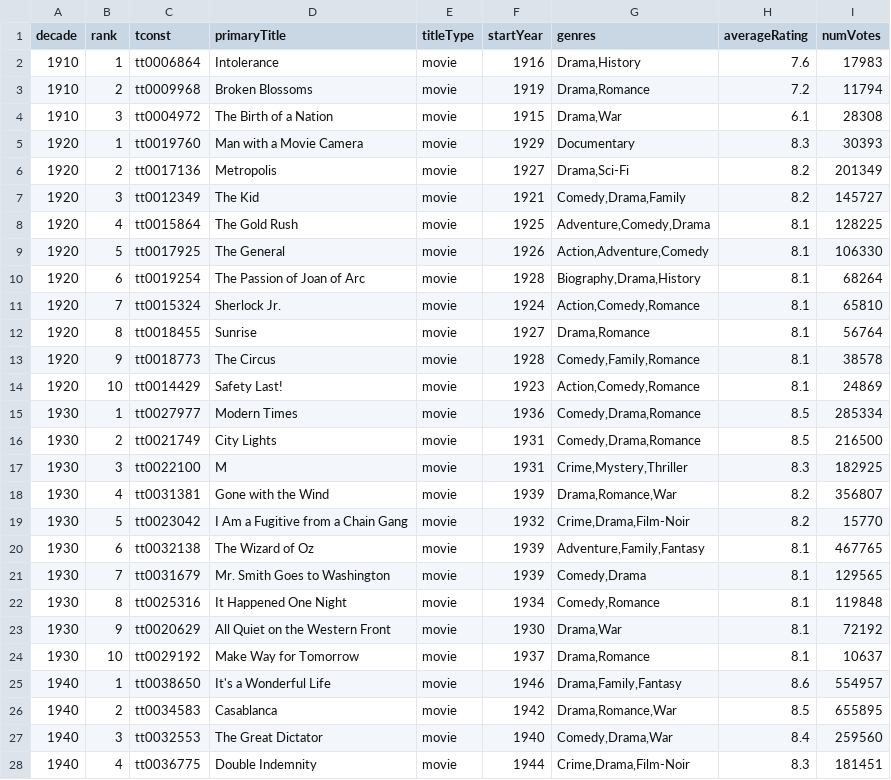
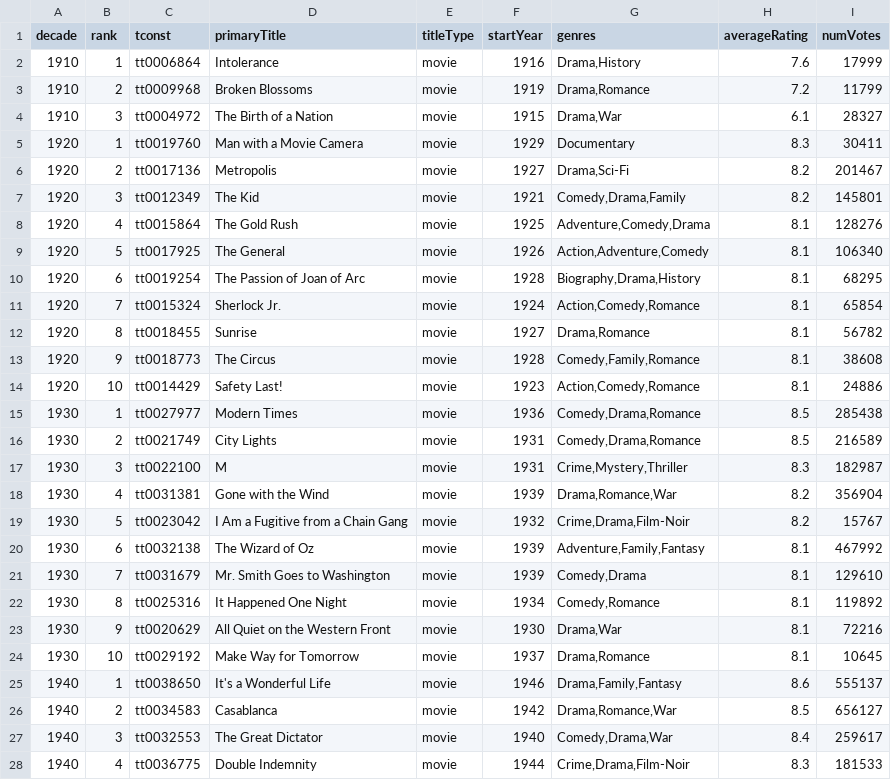
Before and after one commit to leonardosantosdev/imdb-analytics, a CSV file: dashboard/public/data/top_titles_by_decade.csv, drawn as a sheet; only a part is shown; the diff covers the shown part only.

```diff
--- a/dashboard/public/data/top_titles_by_decade.csv
+++ b/dashboard/public/data/top_titles_by_decade.csv
@@ -1,28 +1,28 @@
 decade,rank,tconst,primaryTitle,titleType,startYear,genres,averageRating,numVotes
-1910,1,tt0006864,Intolerance,movie,1916,"Drama,History",7.6,17983
-1910,2,tt0009968,Broken Blossoms,movie,1919,"Drama,Romance",7.2,11794
-1910,3,tt0004972,The Birth of a Nation,movie,1915,"Drama,War",6.1,28308
-1920,1,tt0019760,Man with a Movie Camera,movie,1929,Documentary,8.3,30393
-1920,2,tt0017136,Metropolis,movie,1927,"Drama,Sci-Fi",8.2,201349
-1920,3,tt0012349,The Kid,movie,1921,"Comedy,Drama,Family",8.2,145727
-1920,4,tt0015864,The Gold Rush,movie,1925,"Adventure,Comedy,Drama",8.1,128225
-1920,5,tt0017925,The General,movie,1926,"Action,Adventure,Comedy",8.1,106330
-1920,6,tt0019254,The Passion of Joan of Arc,movie,1928,"Biography,Drama,History",8.1,68264
-1920,7,tt0015324,Sherlock Jr.,movie,1924,"Action,Comedy,Romance",8.1,65810
-1920,8,tt0018455,Sunrise,movie,1927,"Drama,Romance",8.1,56764
-1920,9,tt0018773,The Circus,movie,1928,"Comedy,Family,Romance",8.1,38578
-1920,10,tt0014429,Safety Last!,movie,1923,"Action,Comedy,Romance",8.1,24869
-1930,1,tt0027977,Modern Times,movie,1936,"Comedy,Drama,Romance",8.5,285334
-1930,2,tt0021749,City Lights,movie,1931,"Comedy,Drama,Romance",8.5,216500
-1930,3,tt0022100,M,movie,1931,"Crime,Mystery,Thriller",8.3,182925
-1930,4,tt0031381,Gone with the Wind,movie,1939,"Drama,Romance,War",8.2,356807
-1930,5,tt0023042,I Am a Fugitive from a Chain Gang,movie,1932,"Crime,Drama,Film-Noir",8.2,15770
-1930,6,tt0032138,The Wizard of Oz,movie,1939,"Adventure,Family,Fantasy",8.1,467765
-1930,7,tt0031679,Mr. Smith Goes to Washington,movie,1939,"Comedy,Drama",8.1,129565
-1930,8,tt0025316,It Happened One Night,movie,1934,"Comedy,Romance",8.1,119848
-1930,9,tt0020629,All Quiet on the Western Front,movie,1930,"Drama,War",8.1,72192
-1930,10,tt0029192,Make Way for Tomorrow,movie,1937,"Drama,Romance",8.1,10637
-1940,1,tt0038650,It's a Wonderful Life,movie,1946,"Drama,Family,Fantasy",8.6,554957
-1940,2,tt0034583,Casablanca,movie,1942,"Drama,Romance,War",8.5,655895
-1940,3,tt0032553,The Great Dictator,movie,1940,"Comedy,Drama,War",8.4,259560
-1940,4,tt0036775,Double Indemnity,movie,1944,"Crime,Drama,Film-Noir",8.3,181451
+1910,1,tt0006864,Intolerance,movie,1916,"Drama,History",7.6,17999
+1910,2,tt0009968,Broken Blossoms,movie,1919,"Drama,Romance",7.2,11799
+1910,3,tt0004972,The Birth of a Nation,movie,1915,"Drama,War",6.1,28327
+1920,1,tt0019760,Man with a Movie Camera,movie,1929,Documentary,8.3,30411
+1920,2,tt0017136,Metropolis,movie,1927,"Drama,Sci-Fi",8.2,201467
+1920,3,tt0012349,The Kid,movie,1921,"Comedy,Drama,Family",8.2,145801
+1920,4,tt0015864,The Gold Rush,movie,1925,"Adventure,Comedy,Drama",8.1,128276
+1920,5,tt0017925,The General,movie,1926,"Action,Adventure,Comedy",8.1,106340
+1920,6,tt0019254,The Passion of Joan of Arc,movie,1928,"Biography,Drama,History",8.1,68295
+1920,7,tt0015324,Sherlock Jr.,movie,1924,"Action,Comedy,Romance",8.1,65854
+1920,8,tt0018455,Sunrise,movie,1927,"Drama,Romance",8.1,56782
+1920,9,tt0018773,The Circus,movie,1928,"Comedy,Family,Romance",8.1,38608
+1920,10,tt0014429,Safety Last!,movie,1923,"Action,Comedy,Romance",8.1,24886
+1930,1,tt0027977,Modern Times,movie,1936,"Comedy,Drama,Romance",8.5,285438
+1930,2,tt0021749,City Lights,movie,1931,"Comedy,Drama,Romance",8.5,216589
+1930,3,tt0022100,M,movie,1931,"Crime,Mystery,Thriller",8.3,182987
+1930,4,tt0031381,Gone with the Wind,movie,1939,"Drama,Romance,War",8.2,356904
+1930,5,tt0023042,I Am a Fugitive from a Chain Gang,movie,1932,"Crime,Drama,Film-Noir",8.2,15767
+1930,6,tt0032138,The Wizard of Oz,movie,1939,"Adventure,Family,Fantasy",8.1,467992
+1930,7,tt0031679,Mr. Smith Goes to Washington,movie,1939,"Comedy,Drama",8.1,129610
+1930,8,tt0025316,It Happened One Night,movie,1934,"Comedy,Romance",8.1,119892
+1930,9,tt0020629,All Quiet on the Western Front,movie,1930,"Drama,War",8.1,72216
+1930,10,tt0029192,Make Way for Tomorrow,movie,1937,"Drama,Romance",8.1,10645
+1940,1,tt0038650,It's a Wonderful Life,movie,1946,"Drama,Family,Fantasy",8.6,555137
+1940,2,tt0034583,Casablanca,movie,1942,"Drama,Romance,War",8.5,656127
+1940,3,tt0032553,The Great Dictator,movie,1940,"Comedy,Drama,War",8.4,259617
+1940,4,tt0036775,Double Indemnity,movie,1944,"Crime,Drama,Film-Noir",8.3,181533
```
Also changed, not shown: 88 edited cells elsewhere in this file, dashboard/public/data/mainstream_vs_cult.csv, dashboard/public/data/rising_titles_votes_week_over_week.csv, 17 other files.
